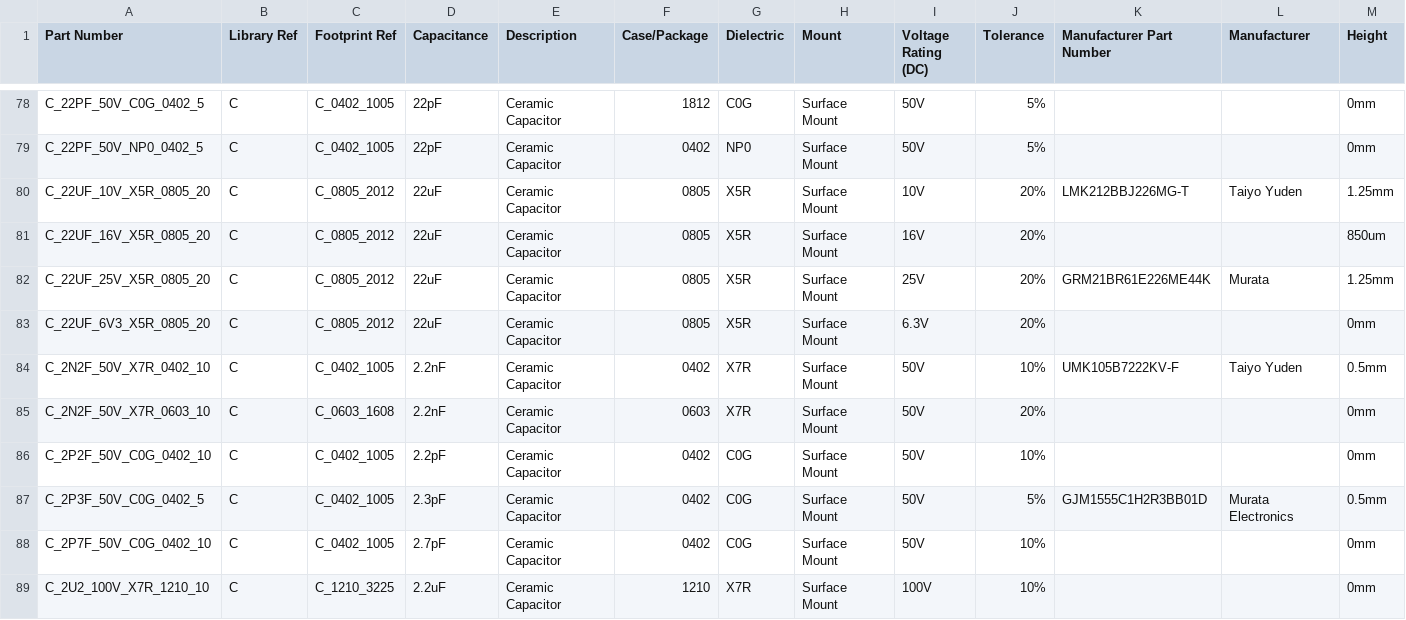
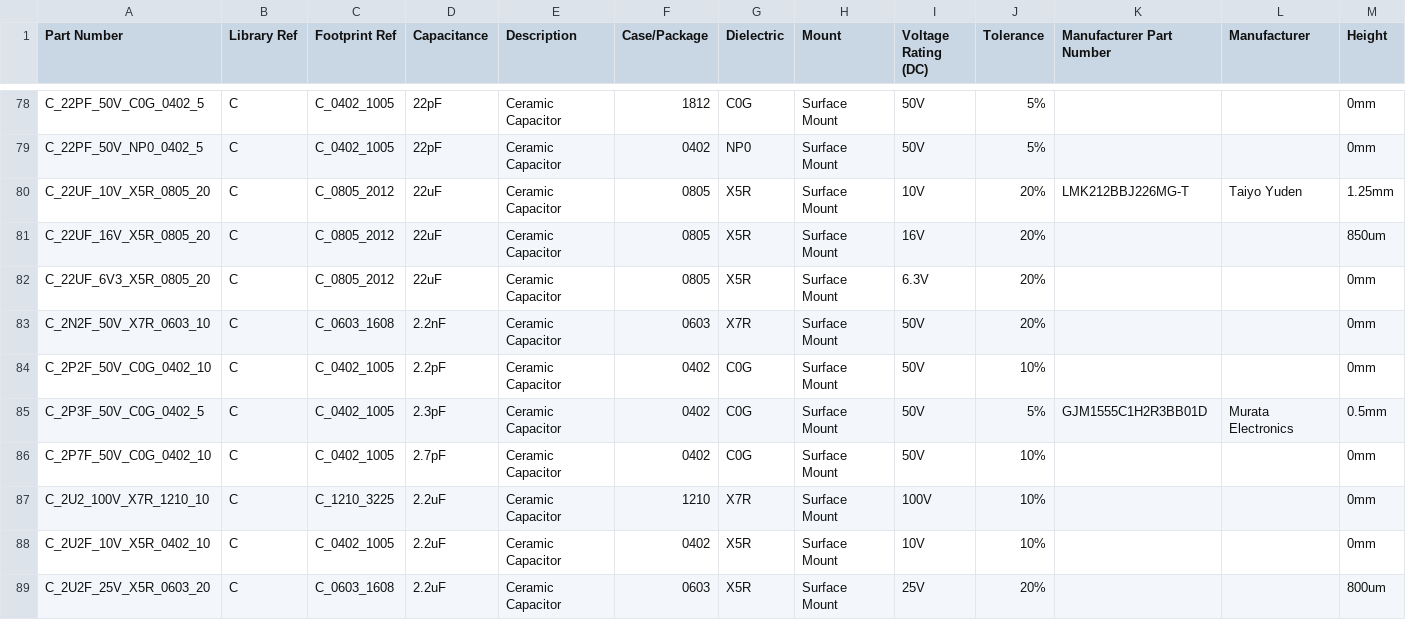
Before and after one commit to mszkowalik/7Sigma, a CSV file: _export/Capacitors_MLCC.csv, drawn as a sheet; only a part is shown, gaps mark what is left out; the shorter side is filled out with more unchanged rows; rows hold the shown columns only; the diff names each change by its address in the sheet, - before the commit and + after, or states it on an @@ line.

```diff
--- a/_export/Capacitors_MLCC.csv
+++ b/_export/Capacitors_MLCC.csv
-row 82: C_22UF_25V_X5R_0805_20 | C | C_0805_2012 | 22uF | Ceramic Capacitor | 0805 | X5R | Surface Mount | 25V | 20% | GRM21BR61E226ME44K | Murata | 1.25mm
-row 84: C_2N2F_50V_X7R_0402_10 | C | C_0402_1005 | 2.2nF | Ceramic Capacitor | 0402 | X7R | Surface Mount | 50V | 10% | UMK105B7222KV-F | Taiyo Yuden | 0.5mm
```
Also changed, not shown: _export/Connectors_Wire to Board.csv, 5 other files.
